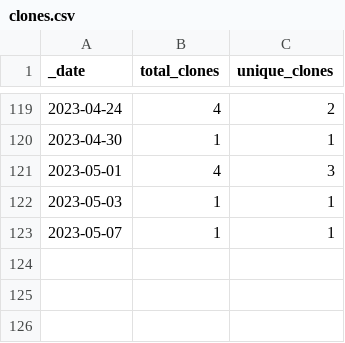
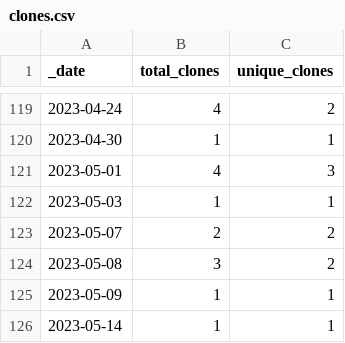
Before and after one commit to roberts-farm-of-ideas/13, a CSV file: traffic/clones.csv, drawn as a sheet; only a part is shown, gaps mark what is left out.

Commit message:
GitHub traffic

```diff
--- a/traffic/clones.csv
+++ b/traffic/clones.csv
@@ -122,2 +122,5 @@ _date,total_clones,unique_clones
 2023-05-03,1,1
-2023-05-07,1,1
+2023-05-07,2,2
+2023-05-08,3,2
+2023-05-09,1,1
+2023-05-14,1,1
```
Also changed, not shown: 1 other file.
